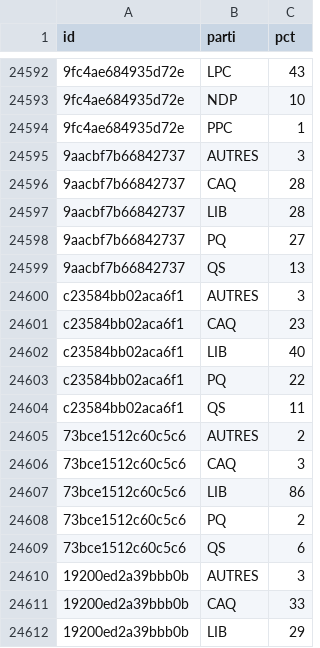
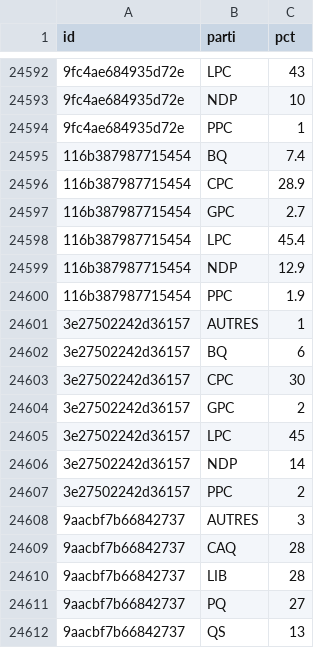
Before and after one commit to votovision/data, a CSV file: csv/parts.csv, drawn as a sheet; only a part is shown, gaps mark what is left out; the shorter side is filled out with more unchanged rows; the diff names each change by its address in the sheet, - before the commit and + after, or states it on an @@ line.

```diff
--- a/csv/parts.csv
+++ b/csv/parts.csv
+row 24595: 116b387987715454 | BQ | 7.4
+row 24596: 116b387987715454 | CPC | 28.9
+row 24597: 116b387987715454 | GPC | 2.7
+row 24598: 116b387987715454 | LPC | 45.4
+row 24599: 116b387987715454 | NDP | 12.9
+row 24600: 116b387987715454 | PPC | 1.9
+row 24601: 3e27502242d36157 | AUTRES | 1
+row 24602: 3e27502242d36157 | BQ | 6
+row 24603: 3e27502242d36157 | CPC | 30
+row 24604: 3e27502242d36157 | GPC | 2
+row 24605: 3e27502242d36157 | LPC | 45
+row 24606: 3e27502242d36157 | NDP | 14
+row 24607: 3e27502242d36157 | PPC | 2
```
Also changed, not shown: csv/sondages.csv, 1 other file.
